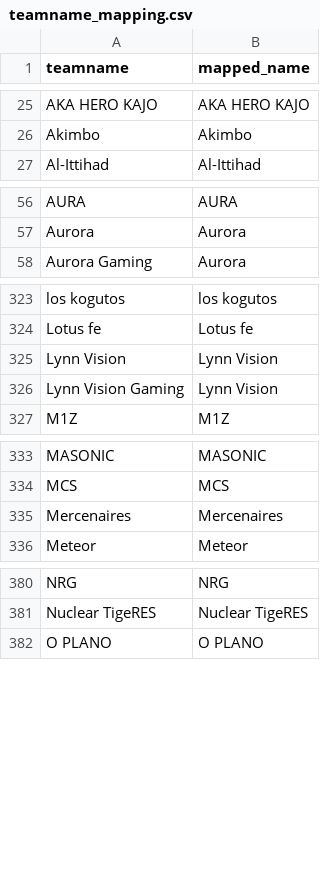
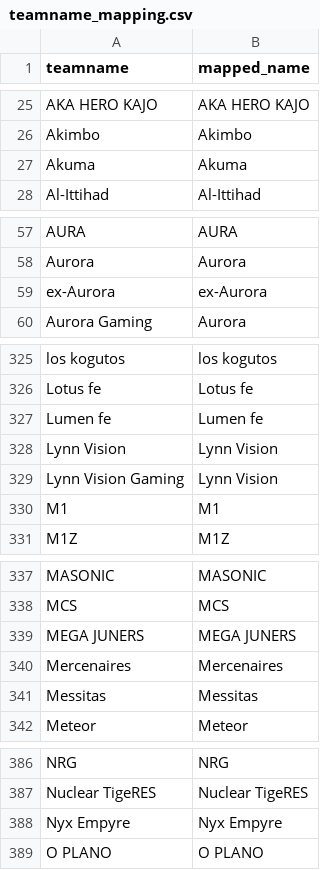
Before and after one commit to debruijn/cs2, a CSV file: combined_cs2_rankings/teamname_mapping.csv, drawn as a sheet; only a part is shown, gaps mark what is left out; the diff covers the shown part only; the diff names each change by its address in the sheet, - before the commit and + after, or states it on an @@ line.

```diff
--- a/combined_cs2_rankings/teamname_mapping.csv
+++ b/combined_cs2_rankings/teamname_mapping.csv
+row 27: Akuma | Akuma
+row 59: ex-Aurora | ex-Aurora
+row 327: Lumen fe | Lumen fe
+row 330: M1 | M1
+row 339: MEGA JUNERS | MEGA JUNERS
+row 341: Messitas | Messitas
+row 388: Nyx Empyre | Nyx Empyre
```
Also changed, not shown: 5 added rows elsewhere in this file, combined_cs2_rankings/rosters.csv, 2 other files.
